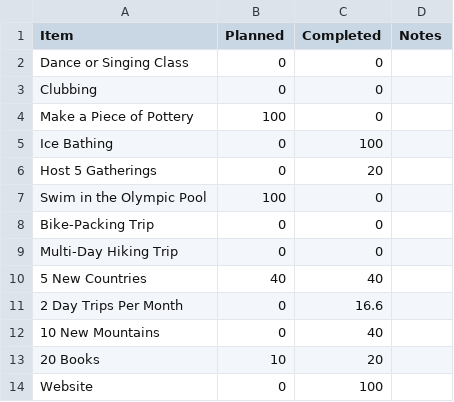
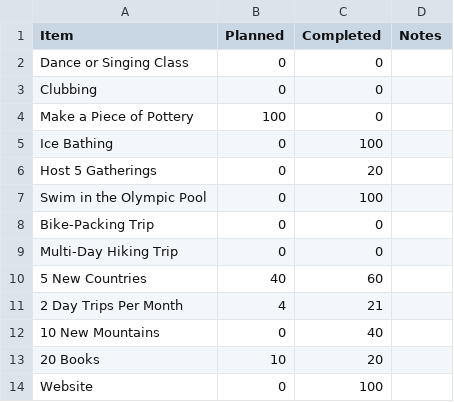
Before and after one commit to JoannaRoy/jo-website, a CSV file: src/blog_data/06_BINJO/progress.csv, drawn as a sheet; only a part is shown.

Commit message:
update binjooo! after a productive weekend :)

```diff
--- a/src/blog_data/06_BINJO/progress.csv
+++ b/src/blog_data/06_BINJO/progress.csv
@@ -6,7 +6,7 @@ Item,Planned,Completed,Notes
 "Host 5 Gatherings",0,20,
-"Swim in the Olympic Pool",100,0,
+"Swim in the Olympic Pool",0,100,
 "Bike-Packing Trip",0,0,
 "Multi-Day Hiking Trip",0,0,
-"5 New Countries",40,40,
-"2 Day Trips Per Month",0,16.6,
+"5 New Countries",40,60,
+"2 Day Trips Per Month",4,21,
 "10 New Mountains",0,40,
```
Also changed, not shown: 1 other file.
